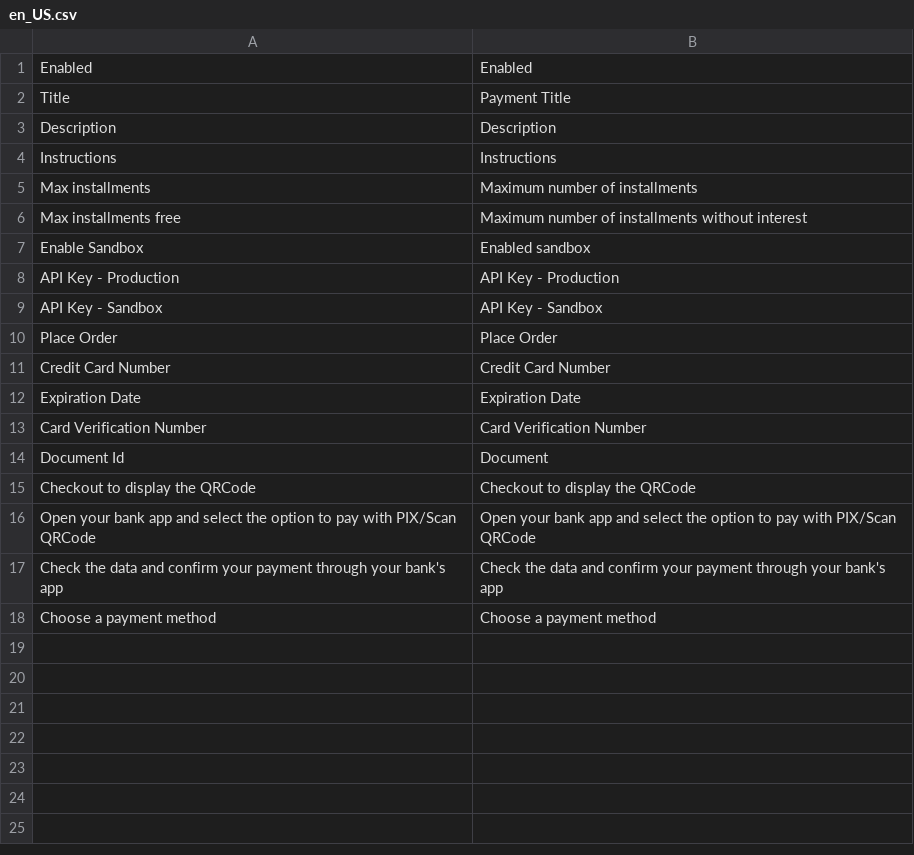
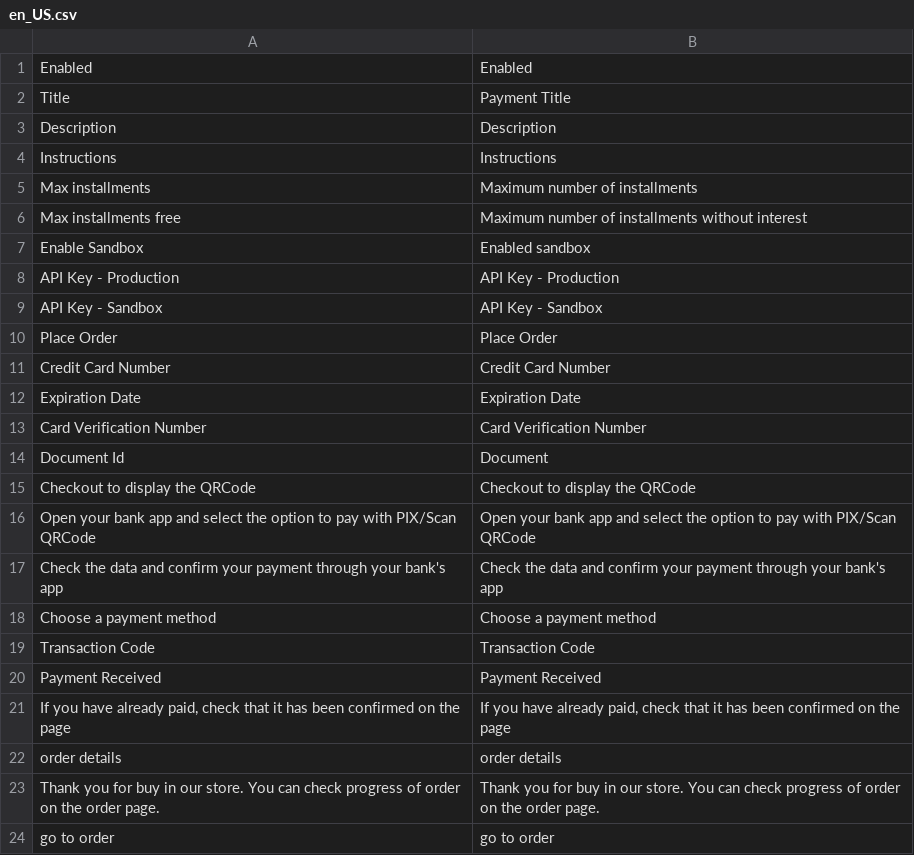
Before and after one commit to cloudwalk/infinitepay-magento2-plugin, a CSV file: i18n/en_US.csv, drawn as a sheet; the diff names each change by its address in the sheet, - before the commit and + after, or states it on an @@ line.

```diff
--- a/i18n/en_US.csv
+++ b/i18n/en_US.csv
+row 19: Transaction Code | Transaction Code
+row 20: Payment Received | Payment Received
+row 21: If you have already paid, check that it has been confirmed on the page | If you have already paid, check that it has been confirmed on the page
+row 22: order details | order details
+row 23: Thank you for buy in our store. You can check progress of order on the order page. | Thank you for buy in our store. You can check progress of order on the order page.
+row 24: go to order | go to order
```
Also changed, not shown: i18n/pt_BR.csv, 2 other files.
